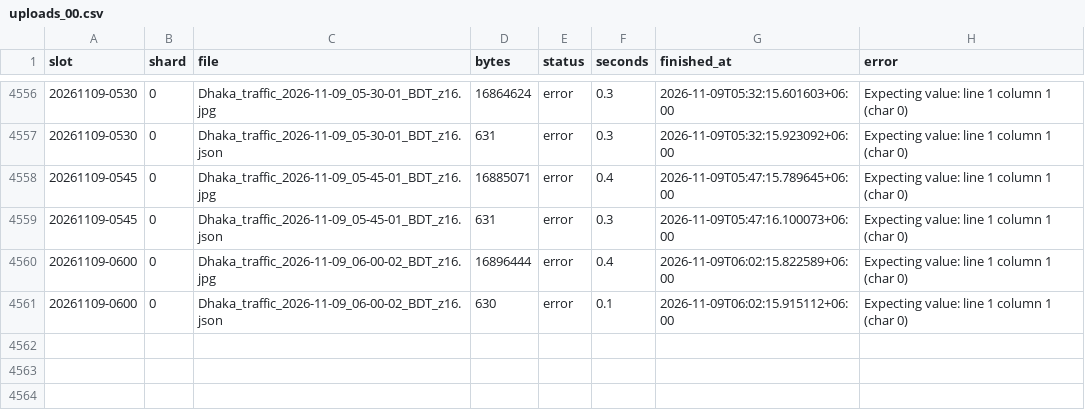
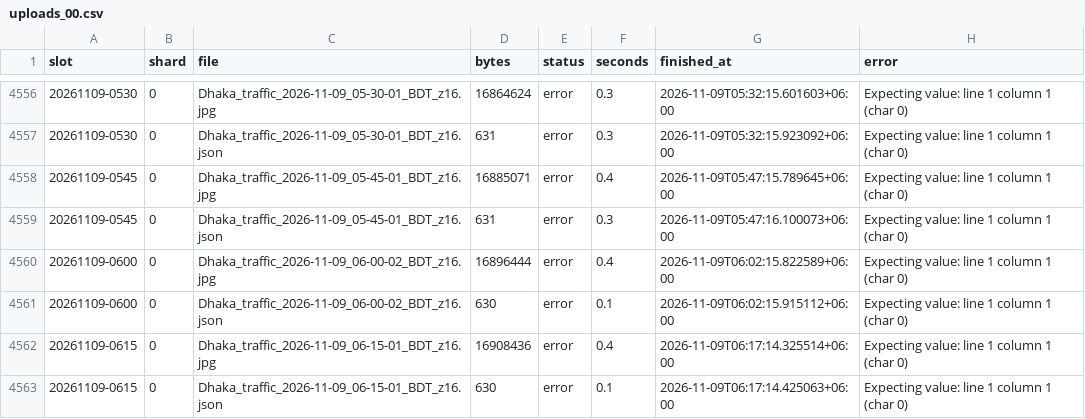
Before and after one commit to wiki-ruhan/Dhaka-Jam-70, a CSV file: data/shards/uploads_00.csv, drawn as a sheet; only a part is shown, gaps mark what is left out.

```diff
--- a/data/shards/uploads_00.csv
+++ b/data/shards/uploads_00.csv
@@ -6025 +6025,3 @@ slot,shard,file,bytes,status,seconds,finished_at,error
 20261109-0600,0,Dhaka_traffic_2026-11-09_06-00-02_BDT_z16.json,630,error,0.1,2026-11-09T06:02:15.915112+06:00,Expecting value: line 1 column 1 (char 0)
+20261109-0615,0,Dhaka_traffic_2026-11-09_06-15-01_BDT_z16.jpg,16908436,error,0.4,2026-11-09T06:17:14.325514+06:00,Expecting value: line 1 column 1 (char 0)
+20261109-0615,0,Dhaka_traffic_2026-11-09_06-15-01_BDT_z16.json,630,error,0.1,2026-11-09T06:17:14.425063+06:00,Expecting value: line 1 column 1 (char 0)
```
Also changed, not shown: data/conditions.csv, data/daily/ranking/2026-11-09_ranking.csv, 16 other files.
